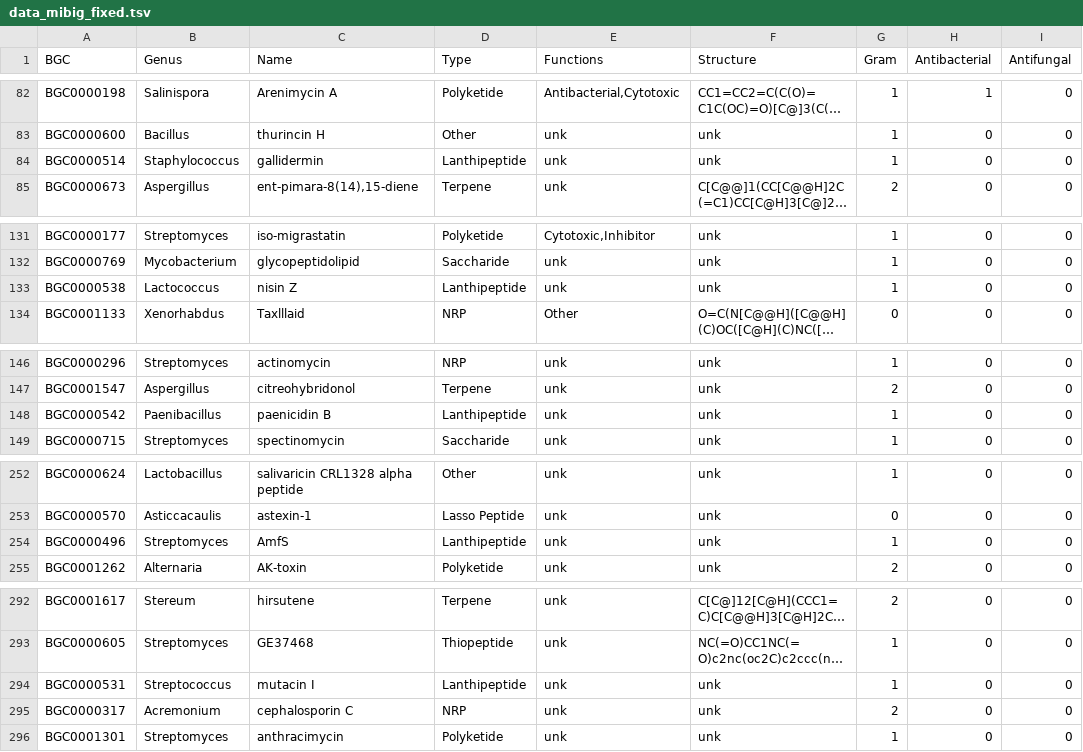
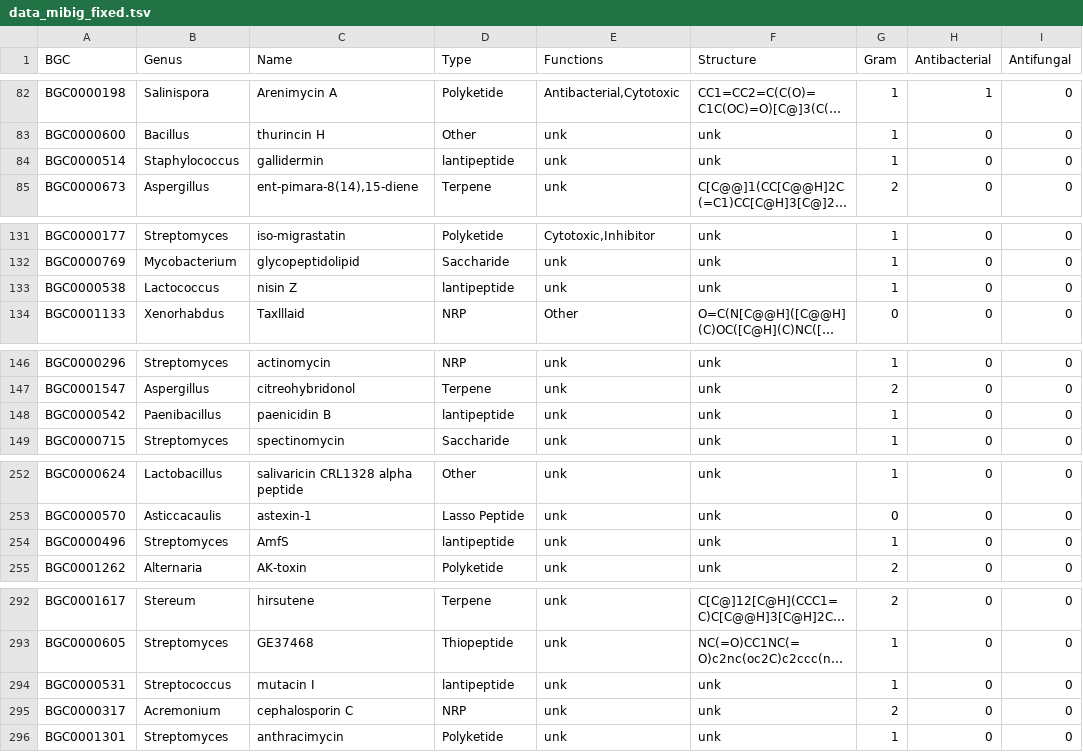
Before and after one commit to nickbhat/bgc_tran, a TSV file: data_mibig_fixed.tsv, drawn as a sheet; only a part is shown, gaps mark what is left out; long unchanged cells end in …; the diff covers the shown part only; the diff names each change by its address in the sheet, - before the commit and + after, or states it on an @@ line.

Commit message:
changing 'lanthipeptide' to 'lantipeptide'

```diff
--- a/data_mibig_fixed.tsv
+++ b/data_mibig_fixed.tsv
-D84 (Type): Lanthipeptide
+D84 (Type): lantipeptide
-D133 (Type): Lanthipeptide
+D133 (Type): lantipeptide
-D148 (Type): Lanthipeptide
+D148 (Type): lantipeptide
-D254 (Type): Lanthipeptide
+D254 (Type): lantipeptide
-D294 (Type): Lanthipeptide
+D294 (Type): lantipeptide
```
Also changed, not shown: 43 edited cells elsewhere in this file.
